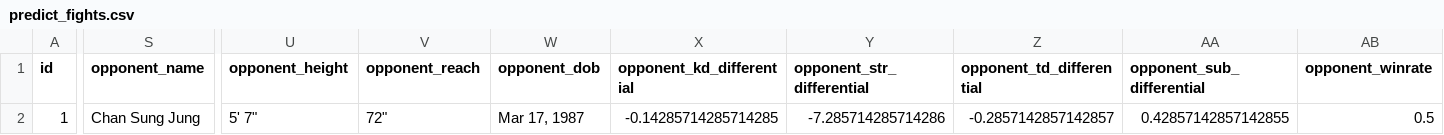
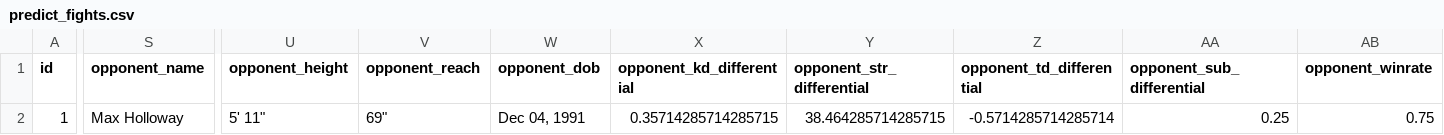
Before and after one commit to KoreaFriedChips/ufc, a CSV file: backend/predict_fights.csv, drawn as a sheet; only a part is shown, gaps mark what is left out; the diff covers the shown part only; the diff names each change by its address in the sheet, - before the commit and + after, or states it on an @@ line.

```diff
--- a/backend/predict_fights.csv
+++ b/backend/predict_fights.csv
-S2 (opponent_name): Chan Sung Jung
+S2 (opponent_name): Max Holloway
-U2 (opponent_height): 5' 7"
+U2 (opponent_height): 5' 11"
-V2 (opponent_reach): 72"
+V2 (opponent_reach): 69"
-W2 (opponent_dob): Mar 17, 1987
+W2 (opponent_dob): Dec 04, 1991
-X2 (opponent_kd_differential): -0.14285714285714285
+X2 (opponent_kd_differential): 0.35714285714285715
-Y2 (opponent_str_differential): -7.285714285714286
+Y2 (opponent_str_differential): 38.464285714285715
-Z2 (opponent_td_differential): -0.2857142857142857
+Z2 (opponent_td_differential): -0.5714285714285714
-AA2 (opponent_sub_differential): 0.42857142857142855
+AA2 (opponent_sub_differential): 0.25
-AB2 (opponent_winrate): 0.5
+AB2 (opponent_winrate): 0.75
```
Also changed, not shown: 5 edited cells elsewhere in this file, 4 other files.
